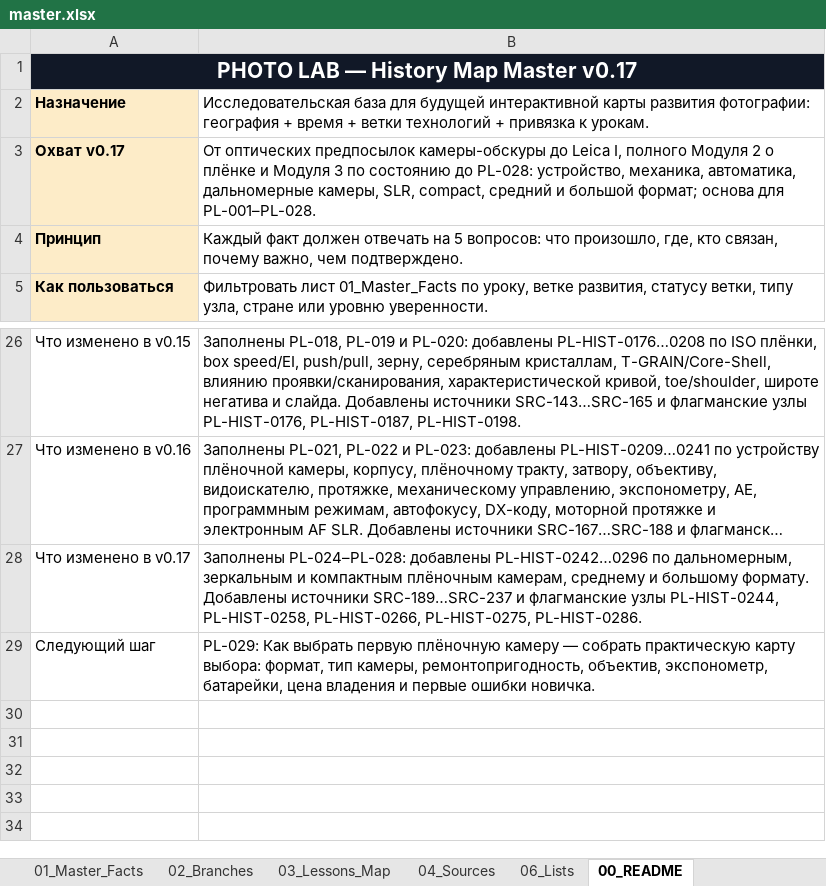
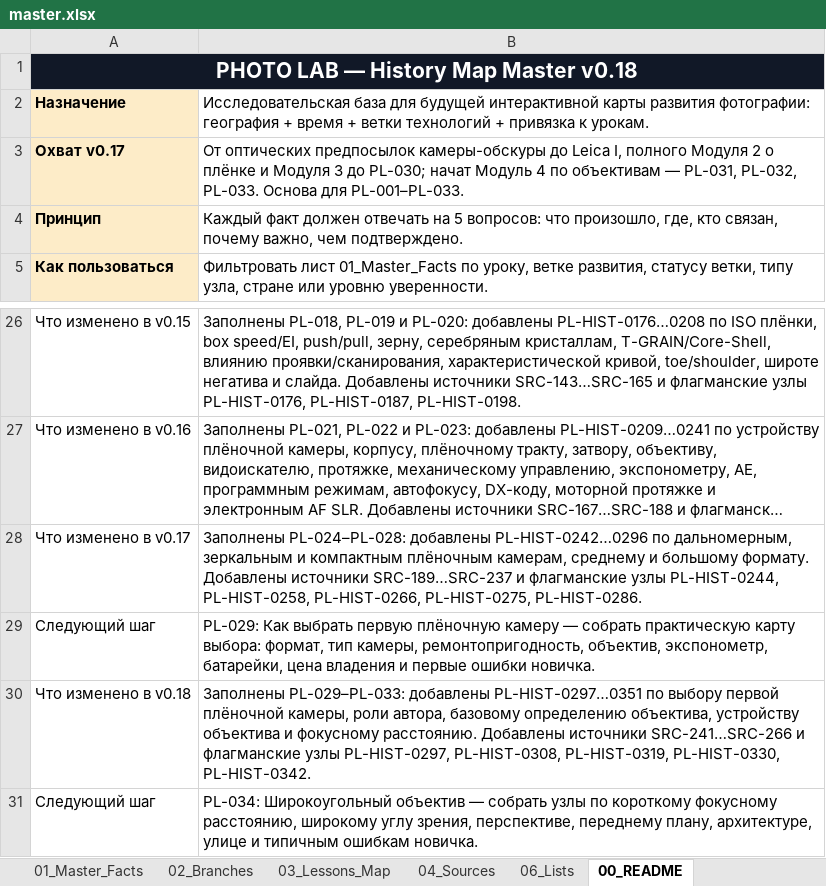
Before and after one commit to 1sahslava-dev/photolab-map, an Excel workbook: data/master.xlsx, sheet 00_README, drawn as a sheet; only a part is shown, gaps mark what is left out; long unchanged cells end in …; values as stored, in another font and other column widths than the file's, no borders; the diff names each change by its address in the sheet, - before the commit and + after, or states it on an @@ line.

```diff
--- a/data/master.xlsx (sheet 00_README)
+++ b/data/master.xlsx (sheet 00_README)
-A1: PHOTO LAB — History Map Master v0.17
+A1: PHOTO LAB — History Map Master v0.18
-B3: …Модуля 3 по состоянию до PL-028: устройство, механика, автоматика, дальномерные камеры, SLR, compact, средний и большой формат; основа для PL-001–PL-028.
+B3: …Модуля 3 до PL-030; начат Модуль 4 по объективам — PL-031, PL-032, PL-033. Основа для PL-001–PL-033.
+row 30: Что изменено в v0.18 | Заполнены PL-029–PL-033: добавлены PL-HIST-0297…0351 по выбору первой плёночной камеры, роли автора, базовому определению объектива, устройству объектива и фокусному расстоянию. Добавлены источники SRC-241…SRC-266 и флагманские узлы PL-HIST-0297, PL-HIST-0308, PL-HIST-0319, PL-HIST-0330, PL-HIST-0342.
+row 31: Следующий шаг | PL-034: Широкоугольный объектив — собрать узлы по короткому фокусному расстоянию, широкому углу зрения, перспективе, переднему плану, архитектуре, улице и типичным ошибкам новичка.
```
Also changed, not shown: sheet 01_Master_Facts, sheet 04_Sources, sheet 06_Lists, sheet 05_Dashboard, sheet 03_Lessons_Map, sheet 02_Branches, 4 other files.
